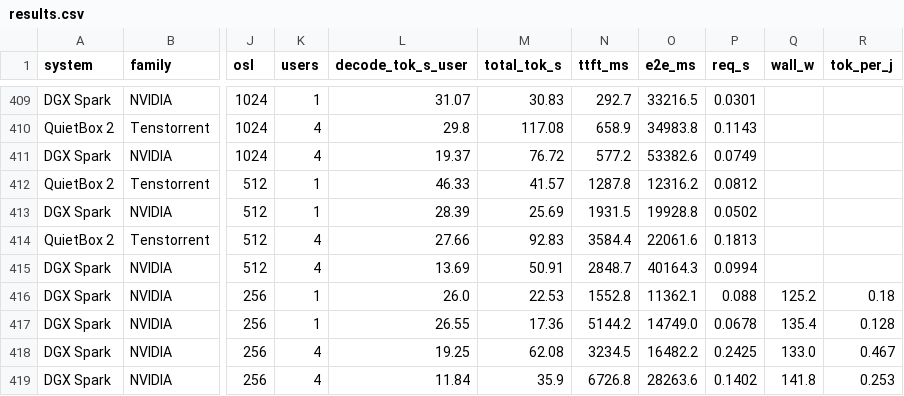
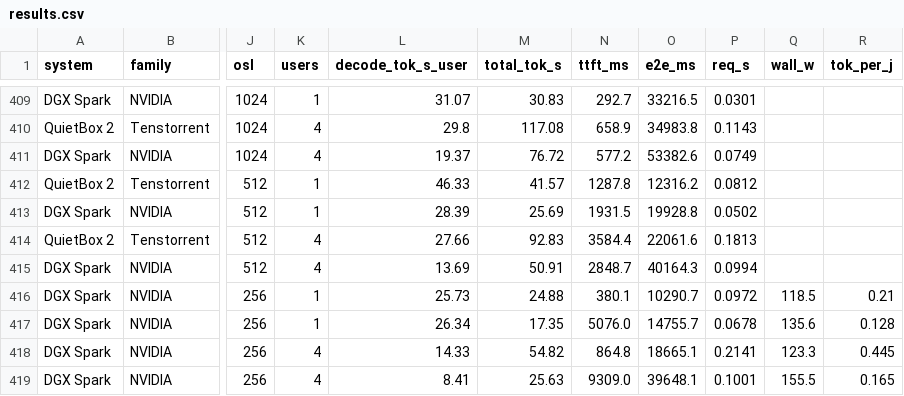
Before and after one commit to rothgar/qb2-vs-spark, a CSV file: docs/results.csv, drawn as a sheet; only a part is shown, gaps mark what is left out; the diff covers the shown part only; the diff names each change by its address in the sheet, - before the commit and + after, or states it on an @@ line.

```diff
--- a/docs/results.csv
+++ b/docs/results.csv
-L416 (decode_tok_s_user): 26.0
+L416 (decode_tok_s_user): 25.73
-M416 (total_tok_s): 22.53
+M416 (total_tok_s): 24.88
-N416 (ttft_ms): 1552.8
+N416 (ttft_ms): 380.1
-O416 (e2e_ms): 11362.1
+O416 (e2e_ms): 10290.7
-P416 (req_s): 0.088
+P416 (req_s): 0.0972
-Q416 (wall_w): 125.2
+Q416 (wall_w): 118.5
-R416 (tok_per_j): 0.18
+R416 (tok_per_j): 0.21
-L417 (decode_tok_s_user): 26.55
+L417 (decode_tok_s_user): 26.34
-M417 (total_tok_s): 17.36
+M417 (total_tok_s): 17.35
-N417 (ttft_ms): 5144.2
+N417 (ttft_ms): 5076.0
-O417 (e2e_ms): 14749.0
+O417 (e2e_ms): 14755.7
-Q417 (wall_w): 135.4
+Q417 (wall_w): 135.6
-L418 (decode_tok_s_user): 19.25
+L418 (decode_tok_s_user): 14.33
-M418 (total_tok_s): 62.08
+M418 (total_tok_s): 54.82
-N418 (ttft_ms): 3234.5
+N418 (ttft_ms): 864.8
-O418 (e2e_ms): 16482.2
+O418 (e2e_ms): 18665.1
-P418 (req_s): 0.2425
+P418 (req_s): 0.2141
-Q418 (wall_w): 133.0
+Q418 (wall_w): 123.3
-R418 (tok_per_j): 0.467
+R418 (tok_per_j): 0.445
-L419 (decode_tok_s_user): 11.84
+L419 (decode_tok_s_user): 8.41
-M419 (total_tok_s): 35.9
+M419 (total_tok_s): 25.63
-N419 (ttft_ms): 6726.8
+N419 (ttft_ms): 9309.0
-O419 (e2e_ms): 28263.6
+O419 (e2e_ms): 39648.1
-P419 (req_s): 0.1402
+P419 (req_s): 0.1001
-Q419 (wall_w): 141.8
+Q419 (wall_w): 155.5
-R419 (tok_per_j): 0.253
+R419 (tok_per_j): 0.165
```
Also changed, not shown: 14 edited cells elsewhere in this file, 14 other files.
